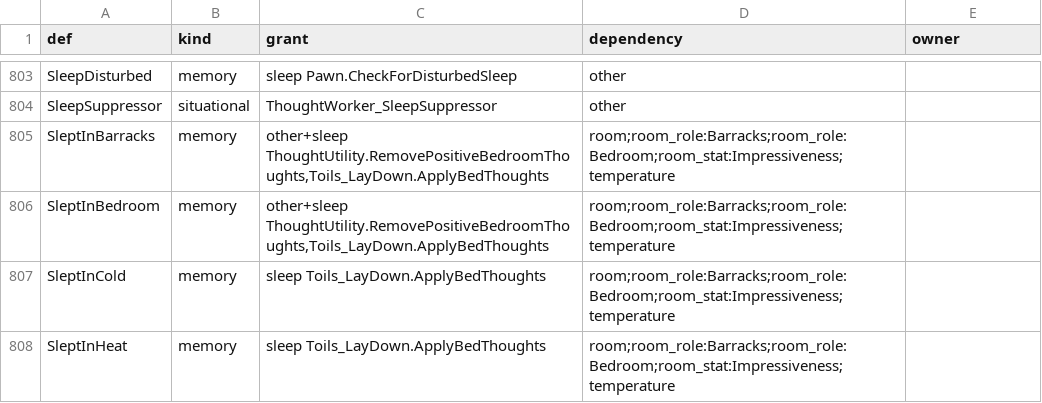
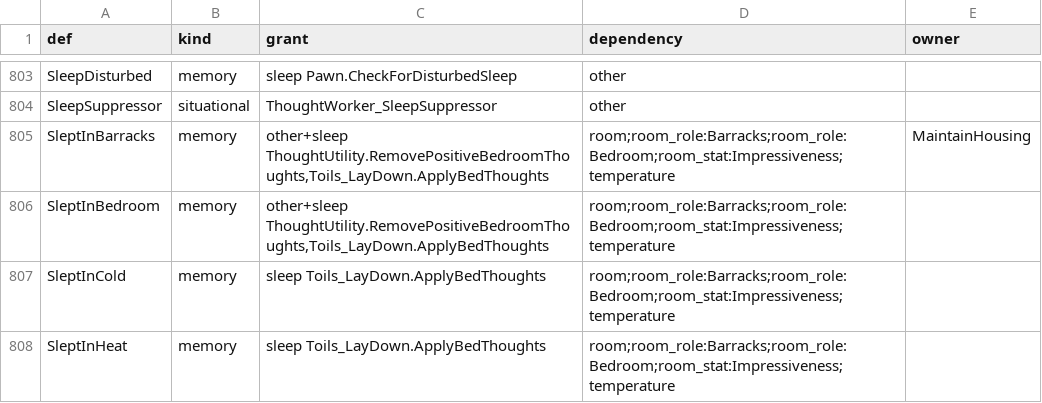
Before and after one commit to davidarcher/rimgovernor, a TSV file: go/internal/policy/thought_triggers.tsv, drawn as a sheet; only a part is shown, gaps mark what is left out.

```diff
--- a/go/internal/policy/thought_triggers.tsv
+++ b/go/internal/policy/thought_triggers.tsv
@@ -804,3 +804,3 @@ SleepDisturbed	memory	sleep Pawn.CheckForDisturbedSleep	other
 SleepSuppressor	situational	ThoughtWorker_SleepSuppressor	other	
-SleptInBarracks	memory	other+sleep ThoughtUtility.RemovePositiveBedroomThoughts,Toils_LayDown.ApplyBedThoughts	room;room_role:Barracks;room_role:Bedroom;room_stat:Impressiveness;temperature	
+SleptInBarracks	memory	other+sleep ThoughtUtility.RemovePositiveBedroomThoughts,Toils_LayDown.ApplyBedThoughts	room;room_role:Barracks;room_role:Bedroom;room_stat:Impressiveness;temperature	MaintainHousing
 SleptInBedroom	memory	other+sleep ThoughtUtility.RemovePositiveBedroomThoughts,Toils_LayDown.ApplyBedThoughts	room;room_role:Barracks;room_role:Bedroom;room_stat:Impressiveness;temperature	
```
Also changed, not shown: 6 other files.
